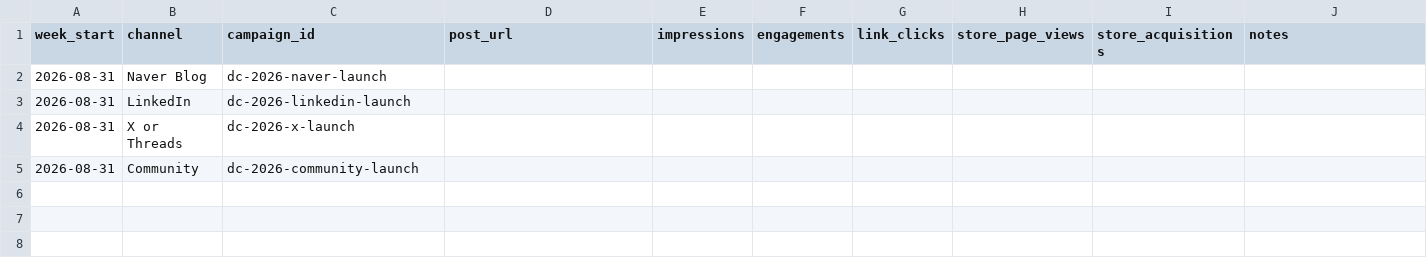
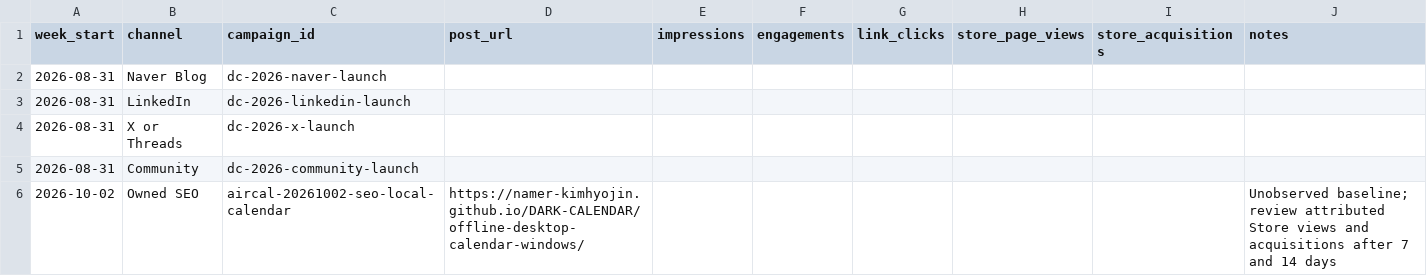
Before and after one commit to Namer-kimhyojin/DARK-CALENDAR, a CSV file: marketing/campaign_metrics.csv, drawn as a sheet; the diff names each change by its address in the sheet, - before the commit and + after, or states it on an @@ line.

Commit message:
Promote local Windows calendar planning with attributed English guide

```diff
--- a/marketing/campaign_metrics.csv
+++ b/marketing/campaign_metrics.csv
+row 6: 2026-10-02 | Owned SEO | aircal-20261002-seo-local-calendar | https://namer-kimhyojin.github.io/DARK-CALENDAR/offline-desktop-calendar-windows/ |  |  |  |  |  | Unobserved baseline; review attributed Store views and acquisitions after 7 and 14 days
```
Also changed, not shown: 6 other files.
